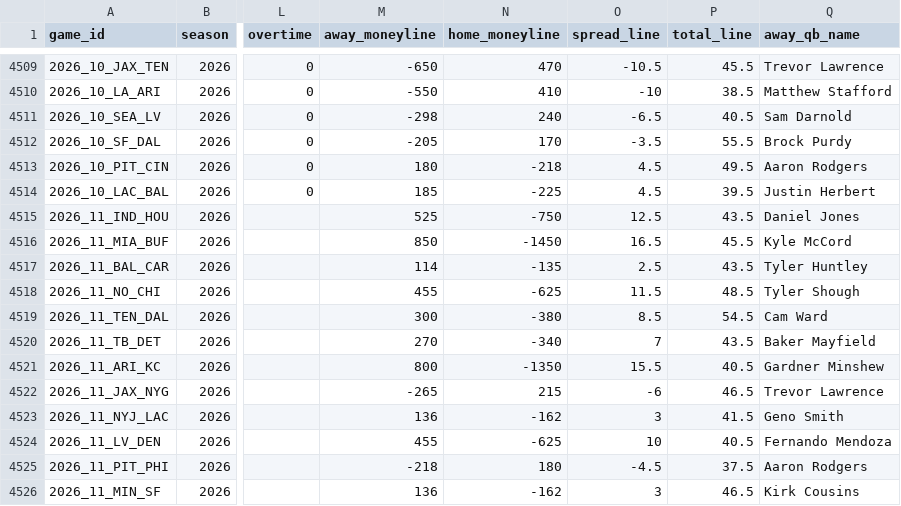
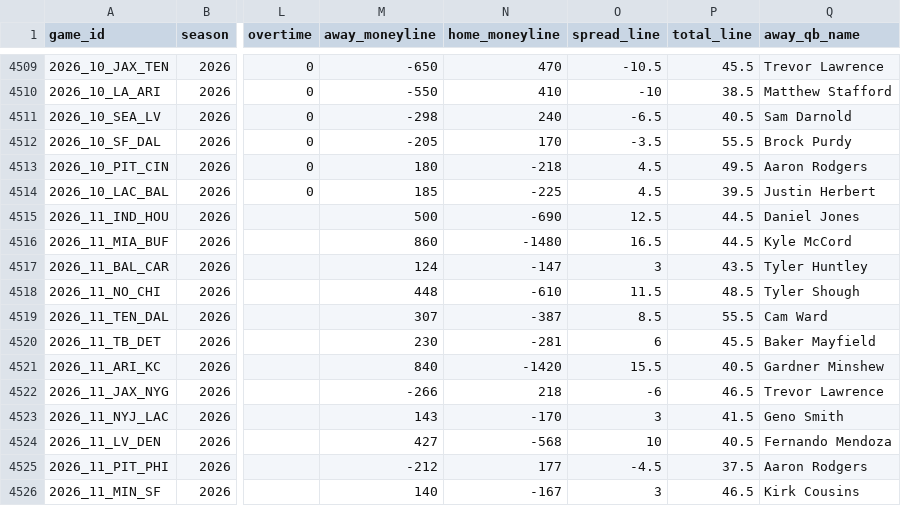
Before and after one commit to angel14-lab/simulador-nfl, a CSV file: datos/partidos.csv, drawn as a sheet; only a part is shown, gaps mark what is left out; the diff covers the shown part only; the diff names each change by its address in the sheet, - before the commit and + after, or states it on an @@ line.

```diff
--- a/datos/partidos.csv
+++ b/datos/partidos.csv
-M4515 (away_moneyline): 525
+M4515 (away_moneyline): 500
-N4515 (home_moneyline): -750
+N4515 (home_moneyline): -690
-P4515 (total_line): 43.5
+P4515 (total_line): 44.5
-M4516 (away_moneyline): 850
+M4516 (away_moneyline): 860
-N4516 (home_moneyline): -1450
+N4516 (home_moneyline): -1480
-P4516 (total_line): 45.5
+P4516 (total_line): 44.5
-M4517 (away_moneyline): 114
+M4517 (away_moneyline): 124
-N4517 (home_moneyline): -135
+N4517 (home_moneyline): -147
-O4517 (spread_line): 2.5
+O4517 (spread_line): 3
-M4518 (away_moneyline): 455
+M4518 (away_moneyline): 448
-N4518 (home_moneyline): -625
+N4518 (home_moneyline): -610
-M4519 (away_moneyline): 300
+M4519 (away_moneyline): 307
-N4519 (home_moneyline): -380
+N4519 (home_moneyline): -387
-P4519 (total_line): 54.5
+P4519 (total_line): 55.5
-M4520 (away_moneyline): 270
+M4520 (away_moneyline): 230
-N4520 (home_moneyline): -340
+N4520 (home_moneyline): -281
-O4520 (spread_line): 7
+O4520 (spread_line): 6
-P4520 (total_line): 43.5
+P4520 (total_line): 45.5
-M4521 (away_moneyline): 800
+M4521 (away_moneyline): 840
-N4521 (home_moneyline): -1350
+N4521 (home_moneyline): -1420
-M4522 (away_moneyline): -265
+M4522 (away_moneyline): -266
-N4522 (home_moneyline): 215
+N4522 (home_moneyline): 218
-M4523 (away_moneyline): 136
+M4523 (away_moneyline): 143
-N4523 (home_moneyline): -162
+N4523 (home_moneyline): -170
-M4524 (away_moneyline): 455
+M4524 (away_moneyline): 427
-N4524 (home_moneyline): -625
+N4524 (home_moneyline): -568
-M4525 (away_moneyline): -218
+M4525 (away_moneyline): -212
-N4525 (home_moneyline): 180
+N4525 (home_moneyline): 177
-M4526 (away_moneyline): 136
+M4526 (away_moneyline): 140
-N4526 (home_moneyline): -162
+N4526 (home_moneyline): -167
```
Also changed, not shown: 33 edited cells elsewhere in this file, 2 other files.
